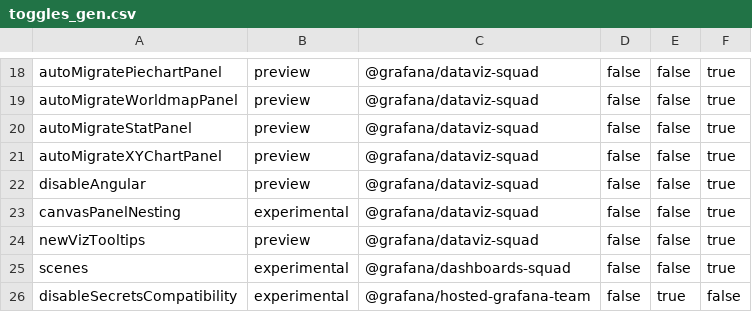
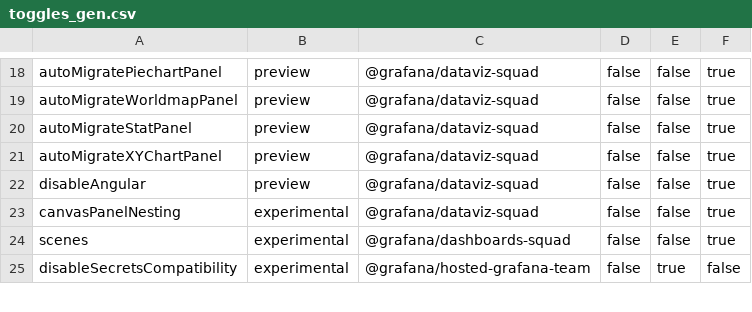
Before and after one commit to storpool/grafana, a CSV file: pkg/services/featuremgmt/toggles_gen.csv, drawn as a sheet; only a part is shown, gaps mark what is left out.

Commit message:
VizTooltips: Remove remaining old bits (#85500)
Co-authored-by: Adela Almasan <adela.almasan@grafana.com>

```diff
--- a/pkg/services/featuremgmt/toggles_gen.csv
+++ b/pkg/services/featuremgmt/toggles_gen.csv
@@ -23,3 +23,2 @@ disableAngular,preview,@grafana/dataviz-squad,false,false,true
 canvasPanelNesting,experimental,@grafana/dataviz-squad,false,false,true
-newVizTooltips,preview,@grafana/dataviz-squad,false,false,true
 scenes,experimental,@grafana/dashboards-squad,false,false,true
```
Also changed, not shown: 15 other files.
